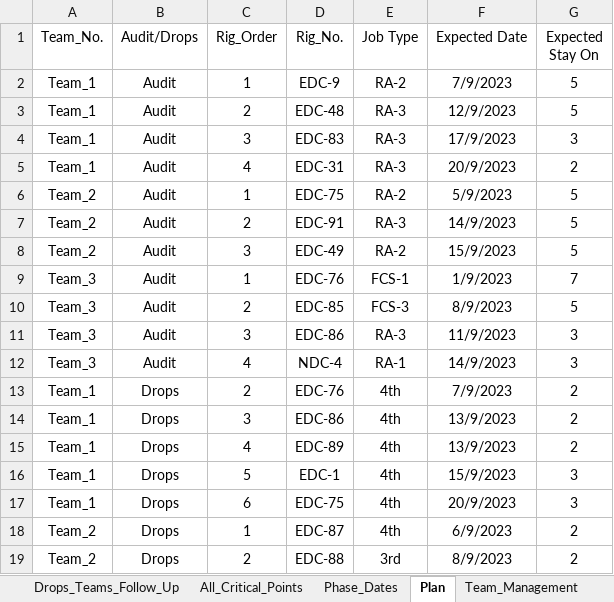
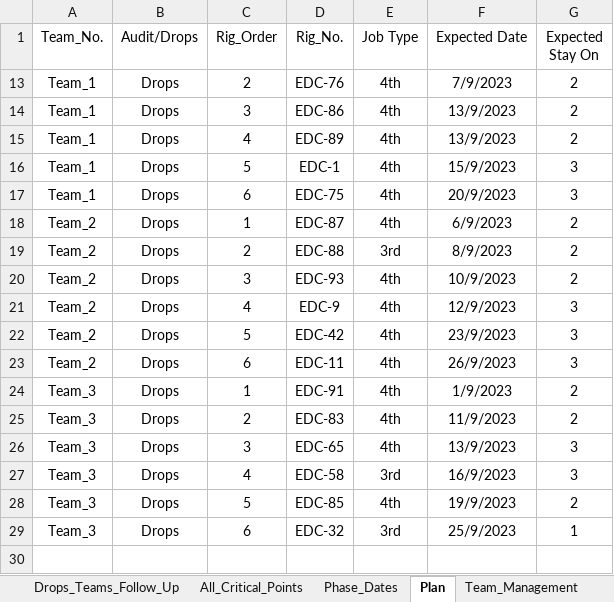
Before and after one commit to EPIS2023/KPC_EPIS_Follow_Up, an Excel workbook: Client_EPIS_Daily_Progress.xlsx, sheet Plan, drawn as a sheet; only a part is shown; the shorter side is filled out with more unchanged rows; values as stored, in another font and other column widths than the file's, no borders; the diff names each change by its address in the sheet, - before the commit and + after, or states it on an @@ line.

Commit message:
Add files via upload

```diff
--- a/Client_EPIS_Daily_Progress.xlsx (sheet Plan)
+++ b/Client_EPIS_Daily_Progress.xlsx (sheet Plan)
@@ row 2 hidden: Team_1 | Audit | 1 | EDC-9 | RA-2 | 7/9/2023 | 5 @@
@@ row 3 hidden: Team_1 | Audit | 2 | EDC-48 | RA-3 | 12/9/2023 | 5 @@
@@ row 4 hidden: Team_1 | Audit | 3 | EDC-83 | RA-3 | 17/9/2023 | 3 @@
@@ row 5 hidden: Team_1 | Audit | 4 | EDC-31 | RA-3 | 20/9/2023 | 2 @@
@@ row 6 hidden: Team_2 | Audit | 1 | EDC-75 | RA-2 | 5/9/2023 | 5 @@
@@ row 7 hidden: Team_2 | Audit | 2 | EDC-91 | RA-3 | 14/9/2023 | 5 @@
@@ row 8 hidden: Team_2 | Audit | 3 | EDC-49 | RA-2 | 15/9/2023 | 5 @@
@@ row 9 hidden: Team_3 | Audit | 1 | EDC-76 | FCS-1 | 1/9/2023 | 7 @@
@@ row 10 hidden: Team_3 | Audit | 2 | EDC-85 | FCS-3 | 8/9/2023 | 5 @@
@@ row 11 hidden: Team_3 | Audit | 3 | EDC-86 | RA-3 | 11/9/2023 | 3 @@
@@ row 12 hidden: Team_3 | Audit | 4 | NDC-4 | RA-1 | 14/9/2023 | 3 @@
```
Also changed, not shown: sheet Team_Management, hidden cells.
